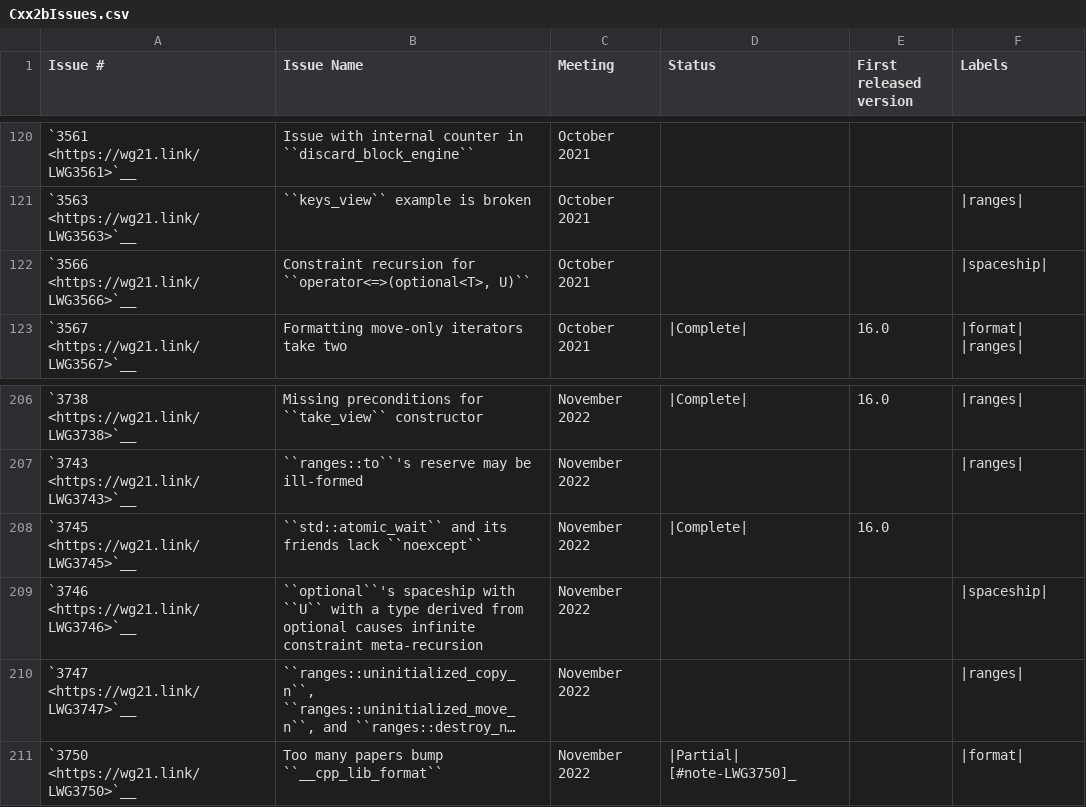
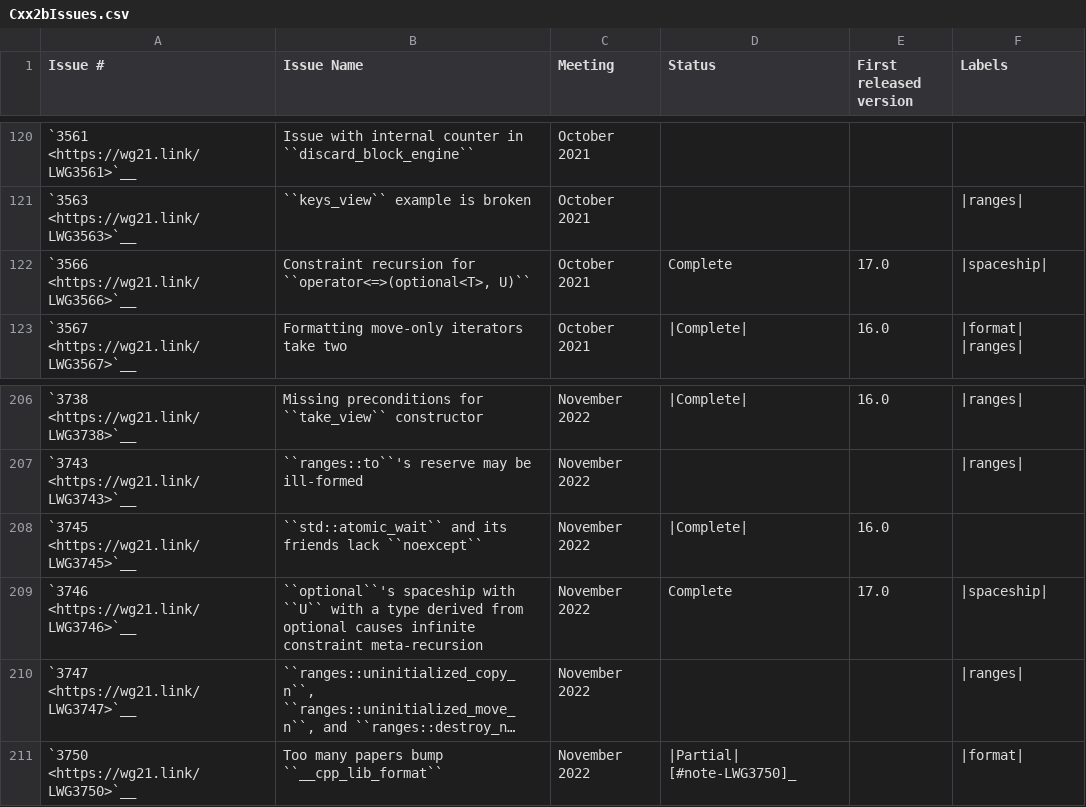
Before and after one commit to open-vela/nuttx_libs_libxx_libcxx, a CSV file: docs/Status/Cxx2bIssues.csv, drawn as a sheet; only a part is shown, gaps mark what is left out; long unchanged cells end in …; the diff names each change by its address in the sheet, - before the commit and + after, or states it on an @@ line.

```diff
--- a/docs/Status/Cxx2bIssues.csv
+++ b/docs/Status/Cxx2bIssues.csv
-D122 (Status): (empty)
+D122 (Status): Complete
-E122 (First released version): (empty)
+E122 (First released version): 17.0
-D209 (Status): (empty)
+D209 (Status): Complete
-E209 (First released version): (empty)
+E209 (First released version): 17.0
```
Also changed, not shown: docs/Status/SpaceshipProjects.csv, 4 other files.
